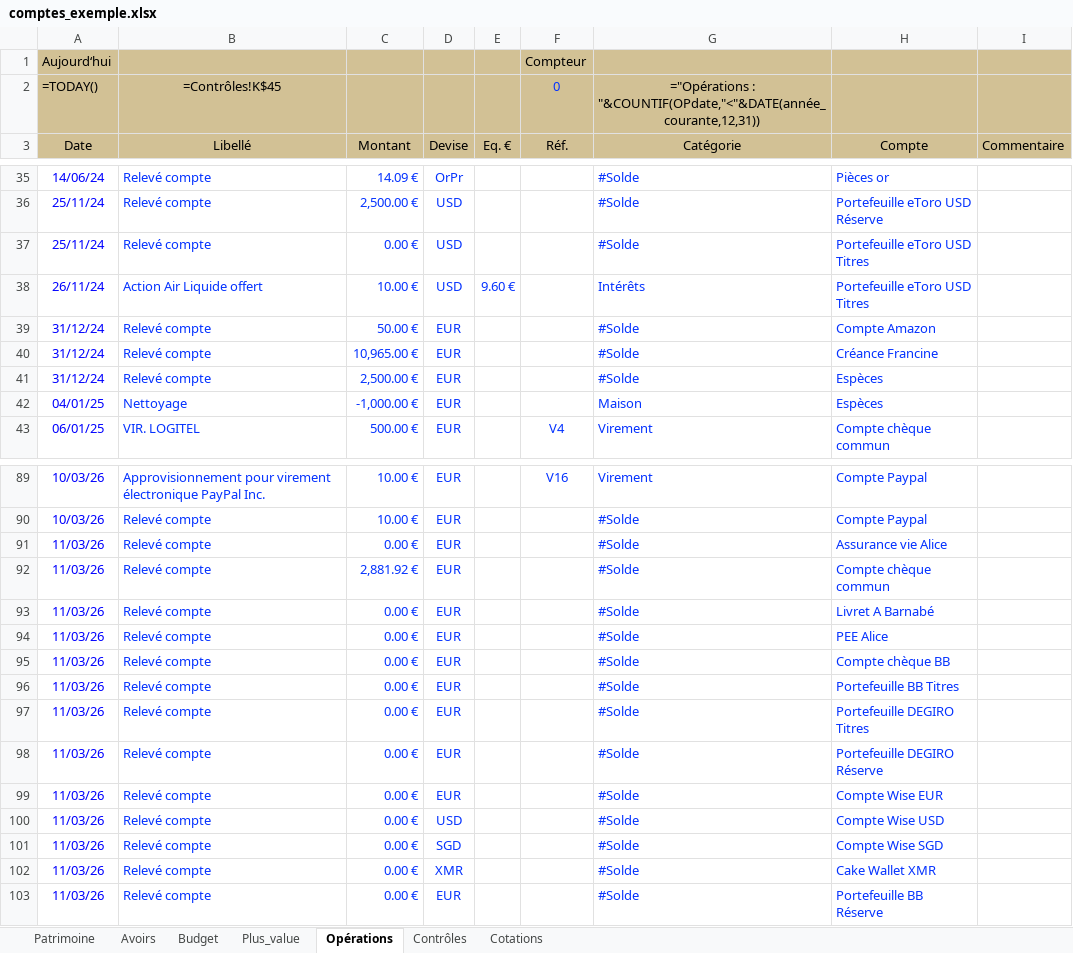
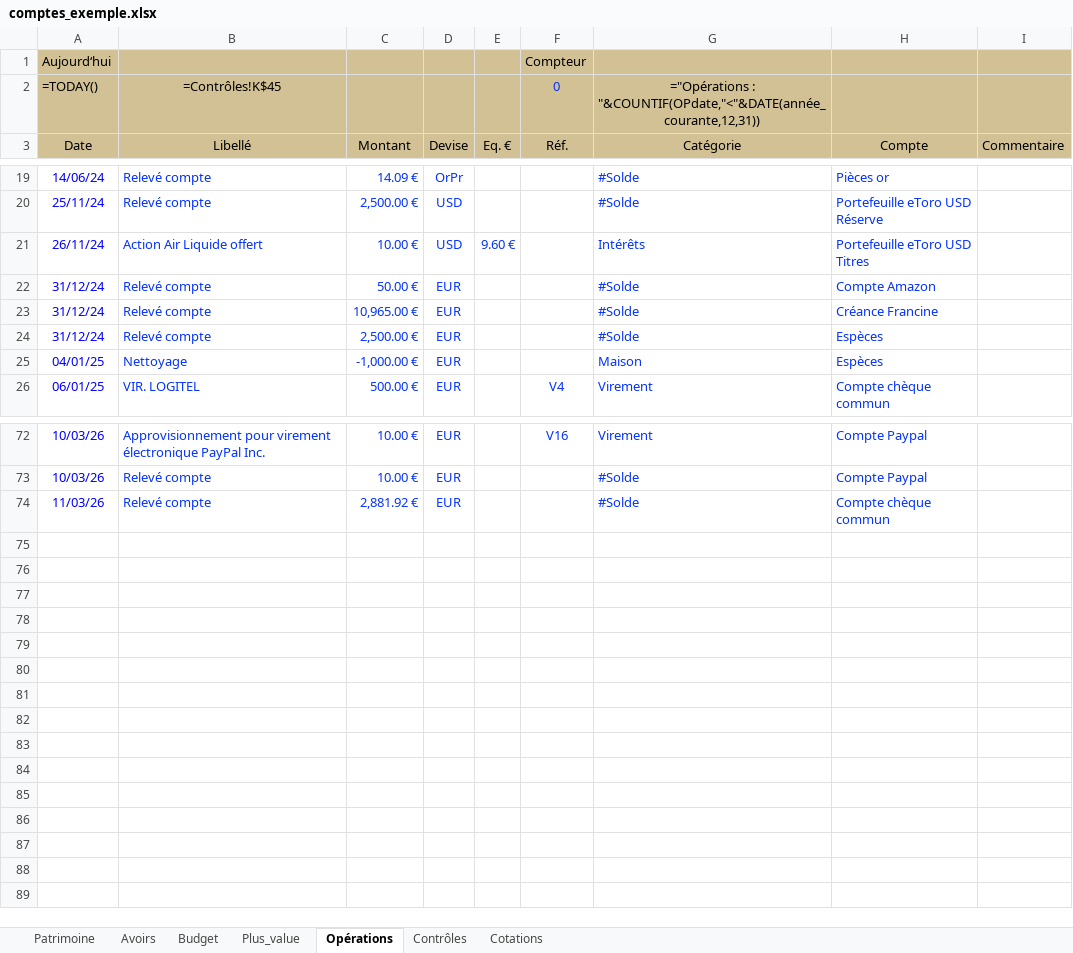
Before and after one commit to mlebas29/Compta, an Excel workbook: comptes_exemple.xlsx, sheet Opérations, drawn as a sheet; only a part is shown, gaps mark what is left out; values as stored, in another font and other column widths than the file's, no borders; formulas without a stored value are shown as written; conditional formats not drawn; the diff covers the shown part only; the diff names each change by its address in the sheet, - before the commit and + after, or states it on an @@ line.

Commit message:
refactor: tnr_example — fusion ref_man dans expected, allègement #Solde
- Allègement expected.xlsm : suppression de 29 lignes #Solde redondantes
  (12 comptes (0,0) → drop des 2 lignes ; 5 comptes (0,X) → drop du 0
  initial, epoch fait l'ancrage). 46 → 17 #Solde.
- tnr_example.py : EXPECTED unique (suppression REF_MAN). Le test devient
  idempotent : source=expected, build via batch + injection ops/cours/PVL
  depuis expected, comparaison à expected.
- Suppression comptes_ref_man.xlsm (1 fichier de moins à maintenir).
- Fix _check_totals_vs_ref : col A (0) pour PVL GRAND TOTAL au lieu de
  col B (1) — changement de structure post-refonte CTRL1.
- Filtrage model rows ✓ lors de l'extraction des ops.

TNR example vert (55s). Tous les TNR restent verts.

```diff
--- a/comptes_exemple.xlsx (sheet Opérations)
+++ b/comptes_exemple.xlsx (sheet Opérations)
-row 37: 25/11/24 | Relevé compte | 0.00 € | USD |  |  | #Solde | Portefeuille eToro USD Titres
-row 91: 11/03/26 | Relevé compte | 0.00 € | EUR |  |  | #Solde | Assurance vie Alice
-row 93: 11/03/26 | Relevé compte | 0.00 € | EUR |  |  | #Solde | Livret A Barnabé
-row 94: 11/03/26 | Relevé compte | 0.00 € | EUR |  |  | #Solde | PEE Alice
-row 95: 11/03/26 | Relevé compte | 0.00 € | EUR |  |  | #Solde | Compte chèque BB
-row 96: 11/03/26 | Relevé compte | 0.00 € | EUR |  |  | #Solde | Portefeuille BB Titres
-row 97: 11/03/26 | Relevé compte | 0.00 € | EUR |  |  | #Solde | Portefeuille DEGIRO Titres
-row 98: 11/03/26 | Relevé compte | 0.00 € | EUR |  |  | #Solde | Portefeuille DEGIRO Réserve
-row 99: 11/03/26 | Relevé compte | 0.00 € | EUR |  |  | #Solde | Compte Wise EUR
-row 100: 11/03/26 | Relevé compte | 0.00 € | USD |  |  | #Solde | Compte Wise USD
-row 101: 11/03/26 | Relevé compte | 0.00 € | SGD |  |  | #Solde | Compte Wise SGD
-row 102: 11/03/26 | Relevé compte | 0.00 € | XMR |  |  | #Solde | Cake Wallet XMR
-row 103: 11/03/26 | Relevé compte | 0.00 € | EUR |  |  | #Solde | Portefeuille BB Réserve
```
Also changed, not shown: 16 removed rows elsewhere in this sheet.
